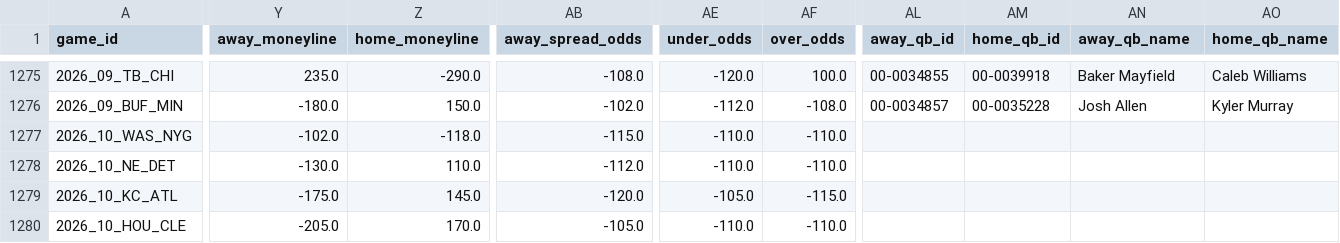
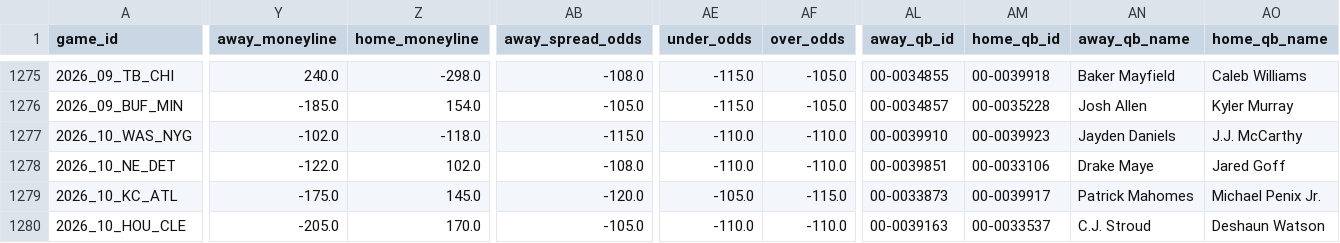
Before and after one commit to dstaggs-15/fantasymanager25, a CSV file: docs/data/raw/schedule_raw.csv, drawn as a sheet; only a part is shown, gaps mark what is left out; the diff covers the shown part only; the diff names each change by its address in the sheet, - before the commit and + after, or states it on an @@ line.

```diff
--- a/docs/data/raw/schedule_raw.csv
+++ b/docs/data/raw/schedule_raw.csv
-Y1275 (away_moneyline): 235.0
+Y1275 (away_moneyline): 240.0
-Z1275 (home_moneyline): -290.0
+Z1275 (home_moneyline): -298.0
-AE1275 (under_odds): -120.0
+AE1275 (under_odds): -115.0
-AF1275 (over_odds): 100.0
+AF1275 (over_odds): -105.0
-Y1276 (away_moneyline): -180.0
+Y1276 (away_moneyline): -185.0
-Z1276 (home_moneyline): 150.0
+Z1276 (home_moneyline): 154.0
-AB1276 (away_spread_odds): -102.0
+AB1276 (away_spread_odds): -105.0
-AE1276 (under_odds): -112.0
+AE1276 (under_odds): -115.0
-AF1276 (over_odds): -108.0
+AF1276 (over_odds): -105.0
-AL1277 (away_qb_id): (empty)
+AL1277 (away_qb_id): 00-0039910
-AM1277 (home_qb_id): (empty)
+AM1277 (home_qb_id): 00-0039923
-AN1277 (away_qb_name): (empty)
+AN1277 (away_qb_name): Jayden Daniels
-AO1277 (home_qb_name): (empty)
+AO1277 (home_qb_name): J.J. McCarthy
-Y1278 (away_moneyline): -130.0
+Y1278 (away_moneyline): -122.0
-Z1278 (home_moneyline): 110.0
+Z1278 (home_moneyline): 102.0
-AB1278 (away_spread_odds): -112.0
+AB1278 (away_spread_odds): -108.0
-AL1278 (away_qb_id): (empty)
+AL1278 (away_qb_id): 00-0039851
-AM1278 (home_qb_id): (empty)
+AM1278 (home_qb_id): 00-0033106
-AN1278 (away_qb_name): (empty)
+AN1278 (away_qb_name): Drake Maye
-AO1278 (home_qb_name): (empty)
+AO1278 (home_qb_name): Jared Goff
-AL1279 (away_qb_id): (empty)
+AL1279 (away_qb_id): 00-0033873
-AM1279 (home_qb_id): (empty)
+AM1279 (home_qb_id): 00-0039917
-AN1279 (away_qb_name): (empty)
+AN1279 (away_qb_name): Patrick Mahomes
-AO1279 (home_qb_name): (empty)
+AO1279 (home_qb_name): Michael Penix Jr.
-AL1280 (away_qb_id): (empty)
+AL1280 (away_qb_id): 00-0039163
-AM1280 (home_qb_id): (empty)
+AM1280 (home_qb_id): 00-0033537
-AN1280 (away_qb_name): (empty)
+AN1280 (away_qb_name): C.J. Stroud
-AO1280 (home_qb_name): (empty)
+AO1280 (home_qb_name): Deshaun Watson
```
Also changed, not shown: 120 edited cells elsewhere in this file, 2 other files.
